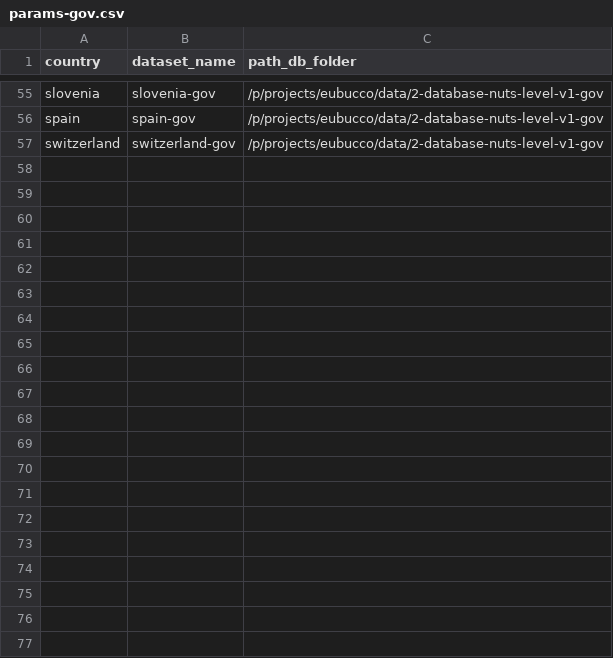
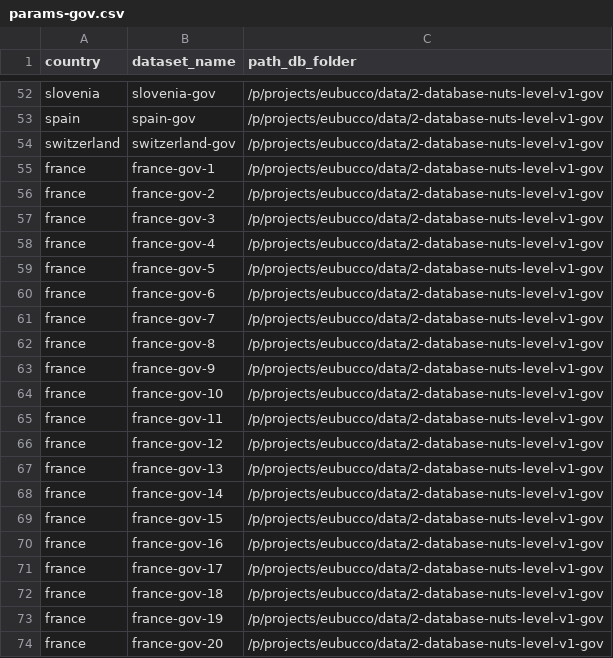
Before and after one commit to ai4up/eubucco, a CSV file: database/preprocessing/2-db-set-up/params-gov.csv, drawn as a sheet; only a part is shown, gaps mark what is left out; the diff covers the shown part only.

```diff
--- a/database/preprocessing/2-db-set-up/params-gov.csv
+++ b/database/preprocessing/2-db-set-up/params-gov.csv
@@ -57 +54,21 @@
 "switzerland","switzerland-gov","/p/projects/eubucco/data/2-database-nuts-level-v1-gov"
+"france","france-gov-1","/p/projects/eubucco/data/2-database-nuts-level-v1-gov"
+"france","france-gov-2","/p/projects/eubucco/data/2-database-nuts-level-v1-gov"
+"france","france-gov-3","/p/projects/eubucco/data/2-database-nuts-level-v1-gov"
+"france","france-gov-4","/p/projects/eubucco/data/2-database-nuts-level-v1-gov"
+"france","france-gov-5","/p/projects/eubucco/data/2-database-nuts-level-v1-gov"
+"france","france-gov-6","/p/projects/eubucco/data/2-database-nuts-level-v1-gov"
+"france","france-gov-7","/p/projects/eubucco/data/2-database-nuts-level-v1-gov"
+"france","france-gov-8","/p/projects/eubucco/data/2-database-nuts-level-v1-gov"
+"france","france-gov-9","/p/projects/eubucco/data/2-database-nuts-level-v1-gov"
+"france","france-gov-10","/p/projects/eubucco/data/2-database-nuts-level-v1-gov"
+"france","france-gov-11","/p/projects/eubucco/data/2-database-nuts-level-v1-gov"
+"france","france-gov-12","/p/projects/eubucco/data/2-database-nuts-level-v1-gov"
+"france","france-gov-13","/p/projects/eubucco/data/2-database-nuts-level-v1-gov"
+"france","france-gov-14","/p/projects/eubucco/data/2-database-nuts-level-v1-gov"
+"france","france-gov-15","/p/projects/eubucco/data/2-database-nuts-level-v1-gov"
+"france","france-gov-16","/p/projects/eubucco/data/2-database-nuts-level-v1-gov"
+"france","france-gov-17","/p/projects/eubucco/data/2-database-nuts-level-v1-gov"
+"france","france-gov-18","/p/projects/eubucco/data/2-database-nuts-level-v1-gov"
+"france","france-gov-19","/p/projects/eubucco/data/2-database-nuts-level-v1-gov"
+"france","france-gov-20","/p/projects/eubucco/data/2-database-nuts-level-v1-gov"
```
Also changed, not shown: 3 removed rows elsewhere in this file, database/preprocessing/2-db-set-up/params-merge.csv.
